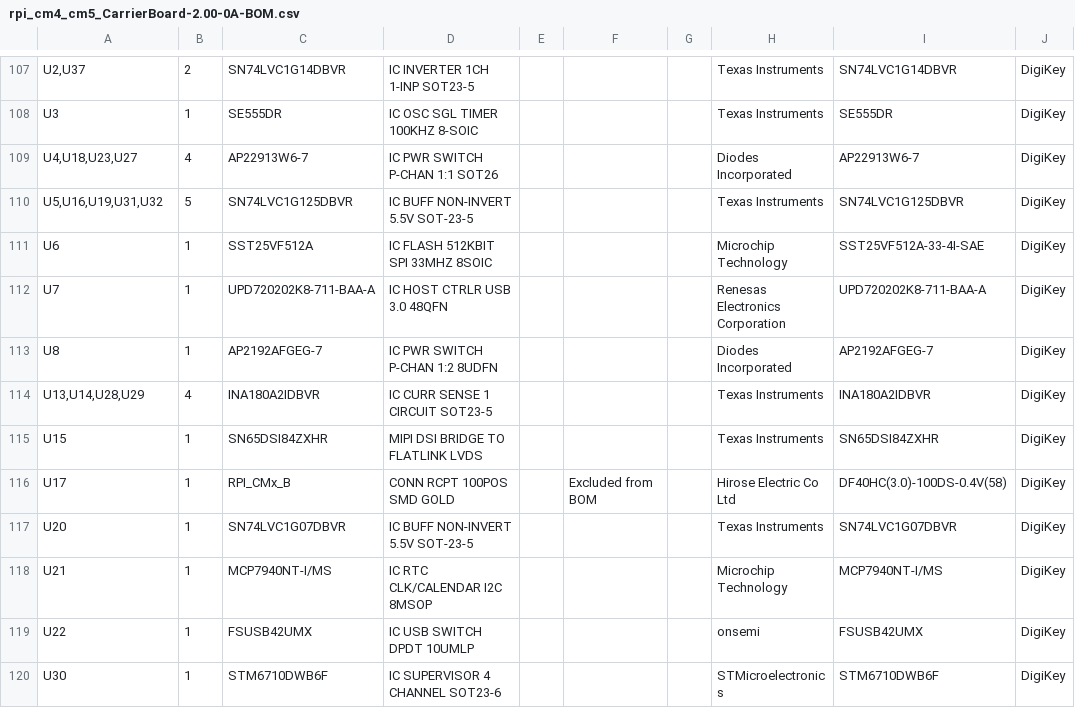
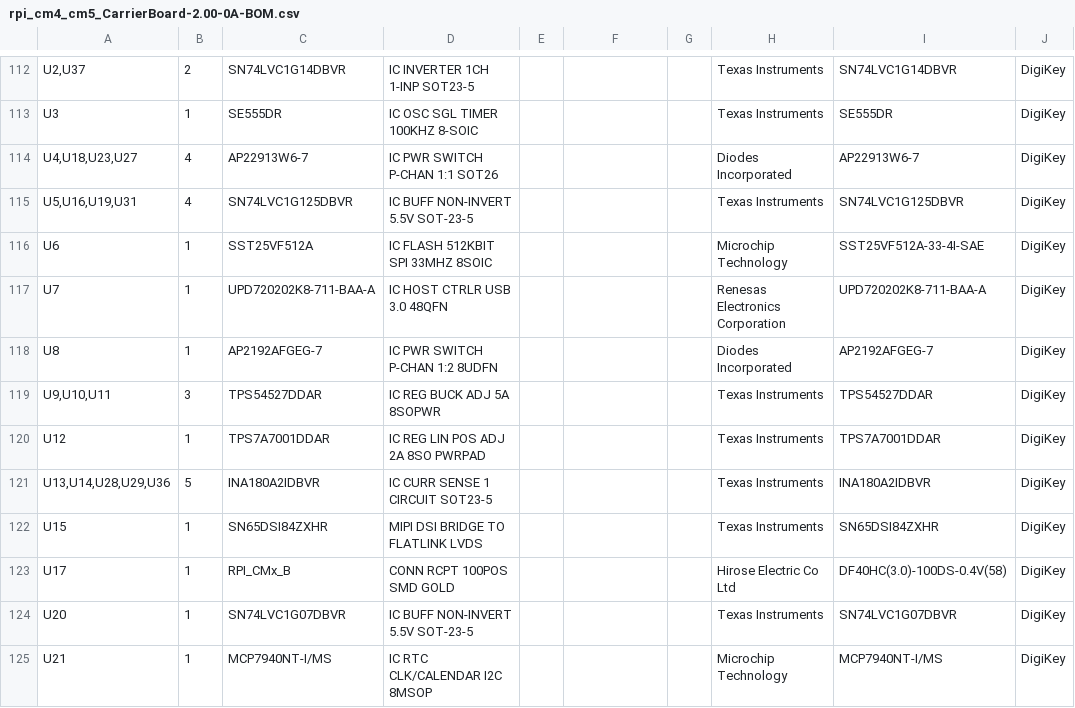
Before and after one commit to lecejeff/RPI_CMx_Carrier, a CSV file: hardware/output files/BOM/rpi_cm4_cm5_CarrierBoard-2.00-0A-BOM.csv, drawn as a sheet; only a part is shown, gaps mark what is left out; the shorter side is filled out with more unchanged rows; addresses are those after the commit; the diff covers the shown part only; the diff names each change by its address in the sheet, - before the commit and + after, or states it on an @@ line.

```diff
--- a/hardware/output files/BOM/rpi_cm4_cm5_CarrierBoard-2.00-0A-BOM.csv
+++ b/hardware/output files/BOM/rpi_cm4_cm5_CarrierBoard-2.00-0A-BOM.csv
-A115: U5,U16,U19,U31,U32
+A115: U5,U16,U19,U31
-B115: 5
+B115: 4
@@ row 129 moved to row 119: U9,U10,U11 @@
@@ row 128 moved to row 120: U12 @@
-A121: U13,U14,U28,U29
+A121: U13,U14,U28,U29,U36
-B121: 4
+B121: 5
-F123: Excluded from BOM
+F123: (empty)
```
Also changed, not shown: 9 added rows, 3 removed rows, 3 moved rows and 34 edited cells elsewhere in this file, 21 other files.
